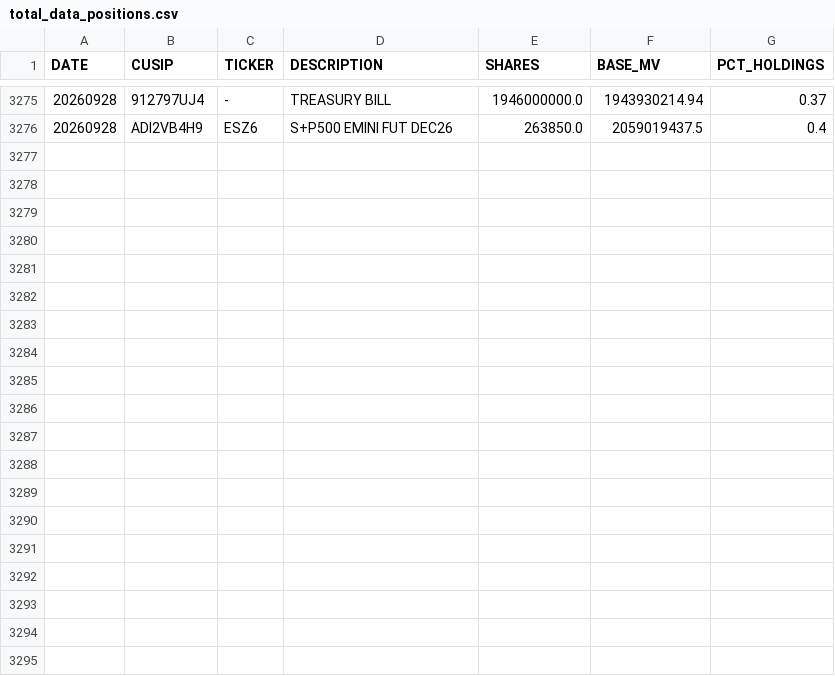
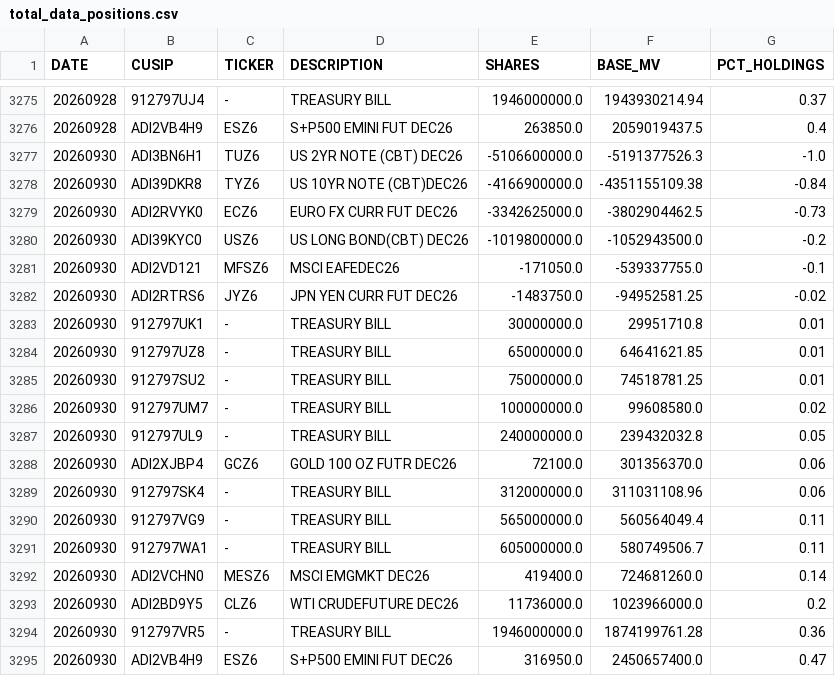
Before and after one commit to ettoll/tracking_beer, a CSV file: data/total_data_positions.csv, drawn as a sheet; only a part is shown, gaps mark what is left out; the diff names each change by its address in the sheet, - before the commit and + after, or states it on an @@ line.

```diff
--- a/data/total_data_positions.csv
+++ b/data/total_data_positions.csv
+row 3277: 20260930 | ADI3BN6H1 | TUZ6 | US 2YR NOTE (CBT) DEC26 | -5106600000.0 | -5191377526.3 | -1.0
+row 3278: 20260930 | ADI39DKR8 | TYZ6 | US 10YR NOTE (CBT)DEC26 | -4166900000.0 | -4351155109.38 | -0.84
+row 3279: 20260930 | ADI2RVYK0 | ECZ6 | EURO FX CURR FUT DEC26 | -3342625000.0 | -3802904462.5 | -0.73
+row 3280: 20260930 | ADI39KYC0 | USZ6 | US LONG BOND(CBT) DEC26 | -1019800000.0 | -1052943500.0 | -0.2
+row 3281: 20260930 | ADI2VD121 | MFSZ6 | MSCI EAFEDEC26 | -171050.0 | -539337755.0 | -0.1
+row 3282: 20260930 | ADI2RTRS6 | JYZ6 | JPN YEN CURR FUT DEC26 | -1483750.0 | -94952581.25 | -0.02
+row 3283: 20260930 | 912797UK1 | - | TREASURY BILL | 30000000.0 | 29951710.8 | 0.01
+row 3284: 20260930 | 912797UZ8 | - | TREASURY BILL | 65000000.0 | 64641621.85 | 0.01
+row 3285: 20260930 | 912797SU2 | - | TREASURY BILL | 75000000.0 | 74518781.25 | 0.01
+row 3286: 20260930 | 912797UM7 | - | TREASURY BILL | 100000000.0 | 99608580.0 | 0.02
+row 3287: 20260930 | 912797UL9 | - | TREASURY BILL | 240000000.0 | 239432032.8 | 0.05
+row 3288: 20260930 | ADI2XJBP4 | GCZ6 | GOLD 100 OZ FUTR DEC26 | 72100.0 | 301356370.0 | 0.06
+row 3289: 20260930 | 912797SK4 | - | TREASURY BILL | 312000000.0 | 311031108.96 | 0.06
+row 3290: 20260930 | 912797VG9 | - | TREASURY BILL | 565000000.0 | 560564049.4 | 0.11
+row 3291: 20260930 | 912797WA1 | - | TREASURY BILL | 605000000.0 | 580749506.7 | 0.11
+row 3292: 20260930 | ADI2VCHN0 | MESZ6 | MSCI EMGMKT DEC26 | 419400.0 | 724681260.0 | 0.14
+row 3293: 20260930 | ADI2BD9Y5 | CLZ6 | WTI CRUDEFUTURE DEC26 | 11736000.0 | 1023966000.0 | 0.2
+row 3294: 20260930 | 912797VR5 | - | TREASURY BILL | 1946000000.0 | 1874199761.28 | 0.36
+row 3295: 20260930 | ADI2VB4H9 | ESZ6 | S+P500 EMINI FUT DEC26 | 316950.0 | 2450657400.0 | 0.47
```
Also changed, not shown: data/total_data_descriptions.csv.
